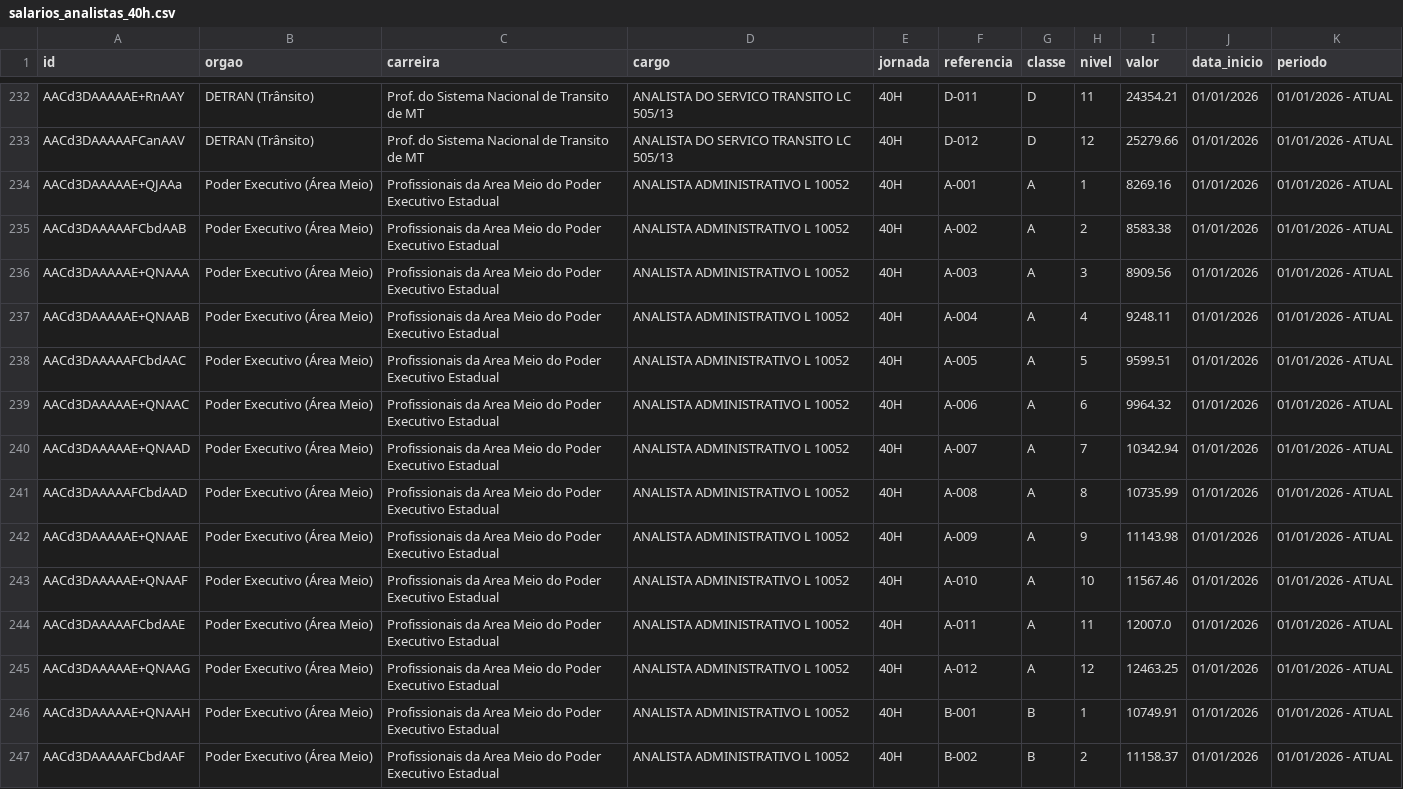
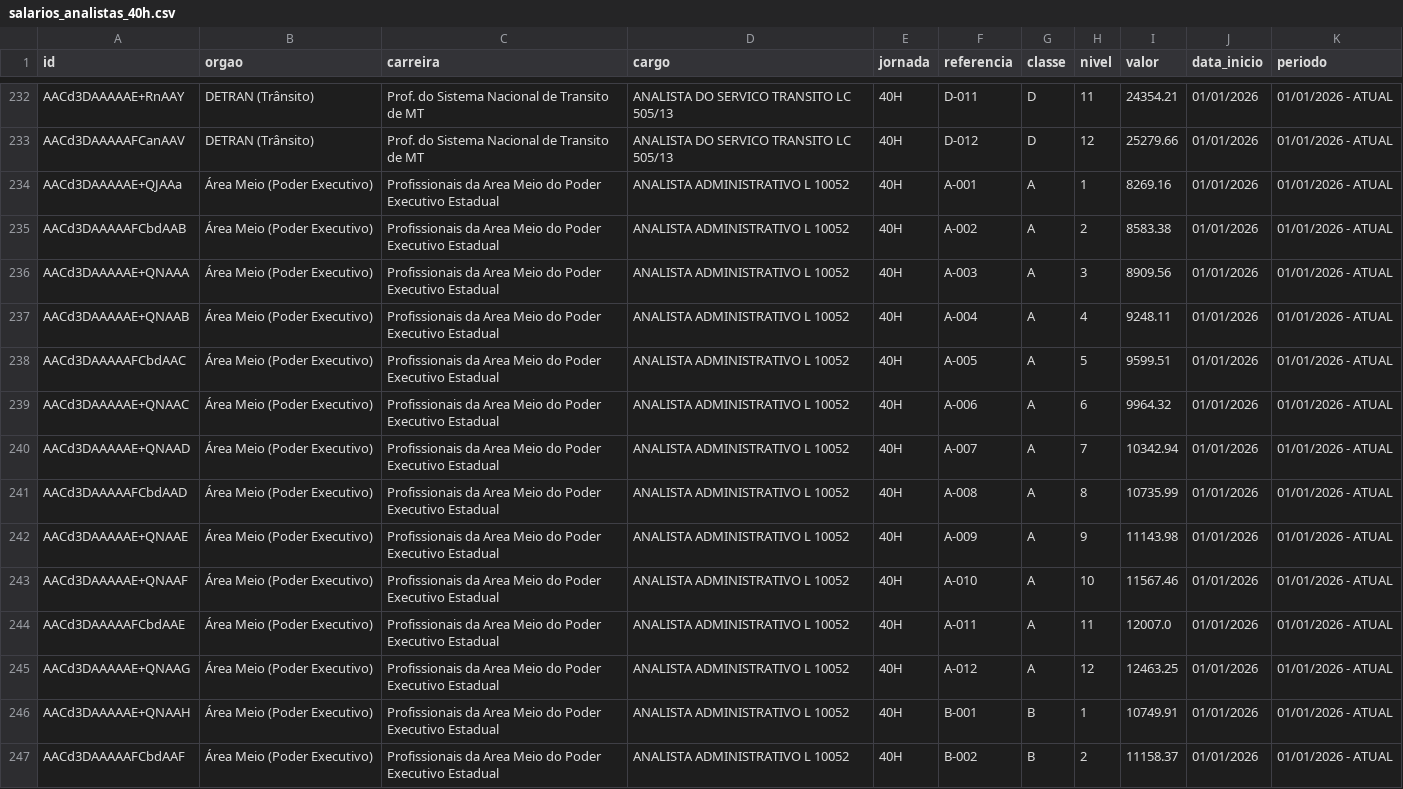
Before and after one commit to tondatto/tabela-salarial, a CSV file: data/salarios_analistas_40h.csv, drawn as a sheet; only a part is shown, gaps mark what is left out; the diff covers the shown part only.

Commit message:
refactor: ajustar nomenclaturas, remover titulações e adicionar dispersão no comparador
- Renomeia Poder Executivo (Área Meio) para Área Meio (Poder Executivo)
- Renomeia SEDEC (Desenv. Econômico) para Desenv. Econômico
- Remove referências a graus acadêmicos mantendo apenas Classe A, B, C, D
- Adiciona opções de valor inicial e final de cada classe no gráfico de progressão
- Adiciona gráfico de dispersão de paridade e delta responsivo no comparador lado a lado

```diff
--- a/data/salarios_analistas_40h.csv
+++ b/data/salarios_analistas_40h.csv
@@ -233,15 +233,15 @@ AACd3DAAAAAE+RnAAY;DETRAN (Trânsito);Prof. do Sistema Nacional de Transito de M
 AACd3DAAAAAFCanAAV;DETRAN (Trânsito);Prof. do Sistema Nacional de Transito de MT;ANALISTA DO SERVICO TRANSITO LC 505/13;40H;D-012;D;12;25279.66;01/01/2026;01/01/2026 - ATUAL
-AACd3DAAAAAE+QJAAa;Poder Executivo (Área Meio);Profissionais da Area Meio do Poder Executivo Estadual;ANALISTA ADMINISTRATIVO L 10052;40H;A-001;A;1;8269.16;01/01/2026;01/01/2026 - ATUAL
-AACd3DAAAAAFCbdAAB;Poder Executivo (Área Meio);Profissionais da Area Meio do Poder Executivo Estadual;ANALISTA ADMINISTRATIVO L 10052;40H;A-002;A;2;8583.38;01/01/2026;01/01/2026 - ATUAL
-AACd3DAAAAAE+QNAAA;Poder Executivo (Área Meio);Profissionais da Area Meio do Poder Executivo Estadual;ANALISTA ADMINISTRATIVO L 10052;40H;A-003;A;3;8909.56;01/01/2026;01/01/2026 - ATUAL
-AACd3DAAAAAE+QNAAB;Poder Executivo (Área Meio);Profissionais da Area Meio do Poder Executivo Estadual;ANALISTA ADMINISTRATIVO L 10052;40H;A-004;A;4;9248.11;01/01/2026;01/01/2026 - ATUAL
-AACd3DAAAAAFCbdAAC;Poder Executivo (Área Meio);Profissionais da Area Meio do Poder Executivo Estadual;ANALISTA ADMINISTRATIVO L 10052;40H;A-005;A;5;9599.51;01/01/2026;01/01/2026 - ATUAL
-AACd3DAAAAAE+QNAAC;Poder Executivo (Área Meio);Profissionais da Area Meio do Poder Executivo Estadual;ANALISTA ADMINISTRATIVO L 10052;40H;A-006;A;6;9964.32;01/01/2026;01/01/2026 - ATUAL
-AACd3DAAAAAE+QNAAD;Poder Executivo (Área Meio);Profissionais da Area Meio do Poder Executivo Estadual;ANALISTA ADMINISTRATIVO L 10052;40H;A-007;A;7;10342.94;01/01/2026;01/01/2026 - ATUAL
-AACd3DAAAAAFCbdAAD;Poder Executivo (Área Meio);Profissionais da Area Meio do Poder Executivo Estadual;ANALISTA ADMINISTRATIVO L 10052;40H;A-008;A;8;10735.99;01/01/2026;01/01/2026 - ATUAL
-AACd3DAAAAAE+QNAAE;Poder Executivo (Área Meio);Profissionais da Area Meio do Poder Executivo Estadual;ANALISTA ADMINISTRATIVO L 10052;40H;A-009;A;9;11143.98;01/01/2026;01/01/2026 - ATUAL
-AACd3DAAAAAE+QNAAF;Poder Executivo (Área Meio);Profissionais da Area Meio do Poder Executivo Estadual;ANALISTA ADMINISTRATIVO L 10052;40H;A-010;A;10;11567.46;01/01/2026;01/01/2026 - ATUAL
-AACd3DAAAAAFCbdAAE;Poder Executivo (Área Meio);Profissionais da Area Meio do Poder Executivo Estadual;ANALISTA ADMINISTRATIVO L 10052;40H;A-011;A;11;12007.0;01/01/2026;01/01/2026 - ATUAL
-AACd3DAAAAAE+QNAAG;Poder Executivo (Área Meio);Profissionais da Area Meio do Poder Executivo Estadual;ANALISTA ADMINISTRATIVO L 10052;40H;A-012;A;12;12463.25;01/01/2026;01/01/2026 - ATUAL
-AACd3DAAAAAE+QNAAH;Poder Executivo (Área Meio);Profissionais da Area Meio do Poder Executivo Estadual;ANALISTA ADMINISTRATIVO L 10052;40H;B-001;B;1;10749.91;01/01/2026;01/01/2026 - ATUAL
-AACd3DAAAAAFCbdAAF;Poder Executivo (Área Meio);Profissionais da Area Meio do Poder Executivo Estadual;ANALISTA ADMINISTRATIVO L 10052;40H;B-002;B;2;11158.37;01/01/2026;01/01/2026 - ATUAL
+AACd3DAAAAAE+QJAAa;Área Meio (Poder Executivo);Profissionais da Area Meio do Poder Executivo Estadual;ANALISTA ADMINISTRATIVO L 10052;40H;A-001;A;1;8269.16;01/01/2026;01/01/2026 - ATUAL
+AACd3DAAAAAFCbdAAB;Área Meio (Poder Executivo);Profissionais da Area Meio do Poder Executivo Estadual;ANALISTA ADMINISTRATIVO L 10052;40H;A-002;A;2;8583.38;01/01/2026;01/01/2026 - ATUAL
+AACd3DAAAAAE+QNAAA;Área Meio (Poder Executivo);Profissionais da Area Meio do Poder Executivo Estadual;ANALISTA ADMINISTRATIVO L 10052;40H;A-003;A;3;8909.56;01/01/2026;01/01/2026 - ATUAL
+AACd3DAAAAAE+QNAAB;Área Meio (Poder Executivo);Profissionais da Area Meio do Poder Executivo Estadual;ANALISTA ADMINISTRATIVO L 10052;40H;A-004;A;4;9248.11;01/01/2026;01/01/2026 - ATUAL
+AACd3DAAAAAFCbdAAC;Área Meio (Poder Executivo);Profissionais da Area Meio do Poder Executivo Estadual;ANALISTA ADMINISTRATIVO L 10052;40H;A-005;A;5;9599.51;01/01/2026;01/01/2026 - ATUAL
+AACd3DAAAAAE+QNAAC;Área Meio (Poder Executivo);Profissionais da Area Meio do Poder Executivo Estadual;ANALISTA ADMINISTRATIVO L 10052;40H;A-006;A;6;9964.32;01/01/2026;01/01/2026 - ATUAL
+AACd3DAAAAAE+QNAAD;Área Meio (Poder Executivo);Profissionais da Area Meio do Poder Executivo Estadual;ANALISTA ADMINISTRATIVO L 10052;40H;A-007;A;7;10342.94;01/01/2026;01/01/2026 - ATUAL
+AACd3DAAAAAFCbdAAD;Área Meio (Poder Executivo);Profissionais da Area Meio do Poder Executivo Estadual;ANALISTA ADMINISTRATIVO L 10052;40H;A-008;A;8;10735.99;01/01/2026;01/01/2026 - ATUAL
+AACd3DAAAAAE+QNAAE;Área Meio (Poder Executivo);Profissionais da Area Meio do Poder Executivo Estadual;ANALISTA ADMINISTRATIVO L 10052;40H;A-009;A;9;11143.98;01/01/2026;01/01/2026 - ATUAL
+AACd3DAAAAAE+QNAAF;Área Meio (Poder Executivo);Profissionais da Area Meio do Poder Executivo Estadual;ANALISTA ADMINISTRATIVO L 10052;40H;A-010;A;10;11567.46;01/01/2026;01/01/2026 - ATUAL
+AACd3DAAAAAFCbdAAE;Área Meio (Poder Executivo);Profissionais da Area Meio do Poder Executivo Estadual;ANALISTA ADMINISTRATIVO L 10052;40H;A-011;A;11;12007.0;01/01/2026;01/01/2026 - ATUAL
+AACd3DAAAAAE+QNAAG;Área Meio (Poder Executivo);Profissionais da Area Meio do Poder Executivo Estadual;ANALISTA ADMINISTRATIVO L 10052;40H;A-012;A;12;12463.25;01/01/2026;01/01/2026 - ATUAL
+AACd3DAAAAAE+QNAAH;Área Meio (Poder Executivo);Profissionais da Area Meio do Poder Executivo Estadual;ANALISTA ADMINISTRATIVO L 10052;40H;B-001;B;1;10749.91;01/01/2026;01/01/2026 - ATUAL
+AACd3DAAAAAFCbdAAF;Área Meio (Poder Executivo);Profissionais da Area Meio do Poder Executivo Estadual;ANALISTA ADMINISTRATIVO L 10052;40H;B-002;B;2;11158.37;01/01/2026;01/01/2026 - ATUAL
```
Also changed, not shown: 122 edited cells elsewhere in this file, 11 other files.
